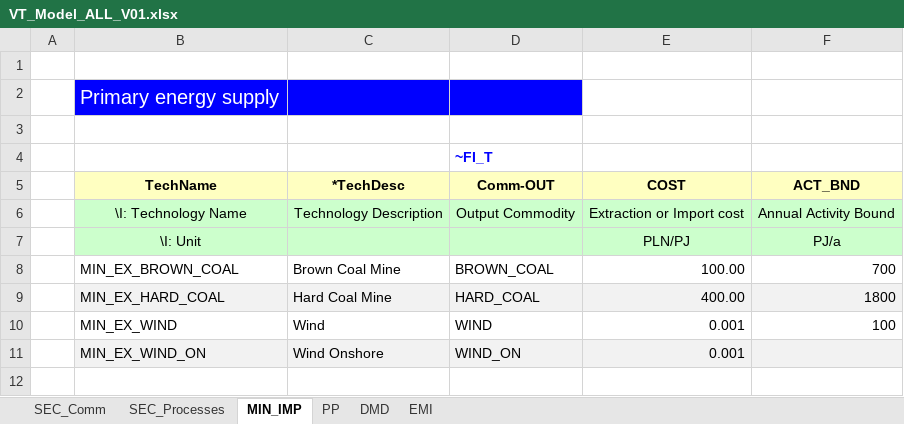
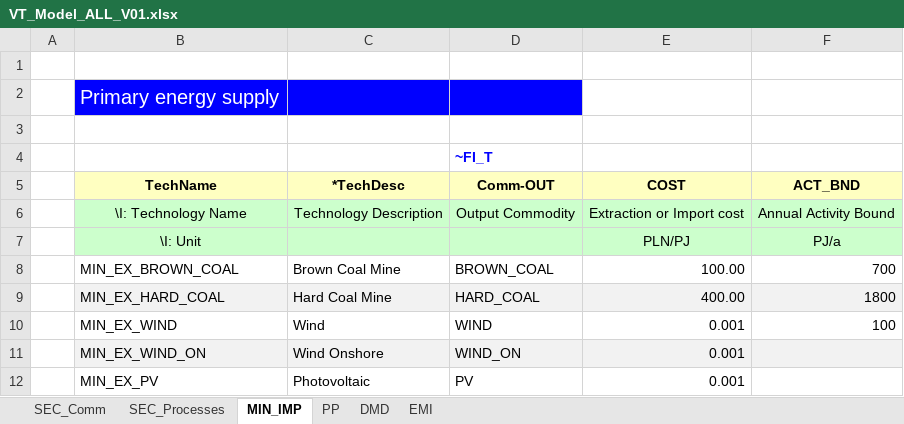
Before and after one commit to emiwyrwa/Emilia, an Excel workbook: VT_Model_ALL_V01.xlsx, sheet MIN_IMP, drawn as a sheet; values as stored, in another font and other column widths than the file's, no borders; the diff names each change by its address in the sheet, - before the commit and + after, or states it on an @@ line.

```diff
--- a/VT_Model_ALL_V01.xlsx (sheet MIN_IMP)
+++ b/VT_Model_ALL_V01.xlsx (sheet MIN_IMP)
+row 12:  | MIN_EX_PV | Photovoltaic | PV | 0.001
```
Also changed, not shown: sheet PP, sheet SEC_Processes, sheet SEC_Comm, formulas that keep their value.
